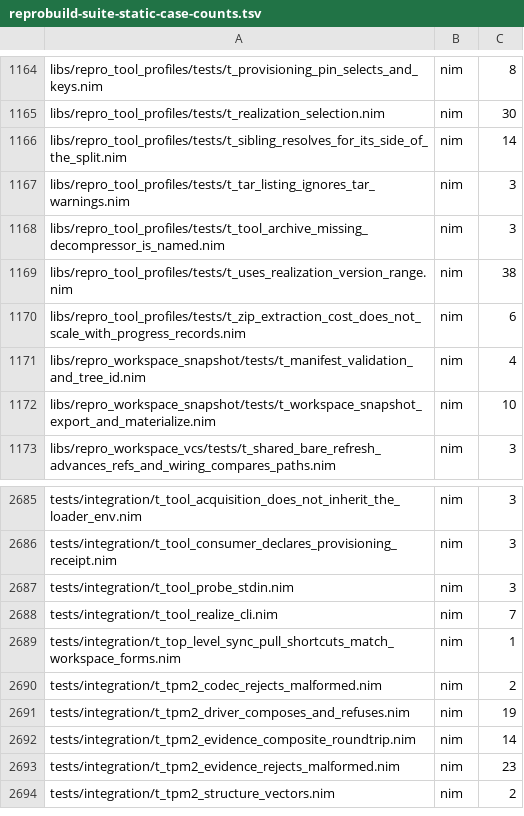
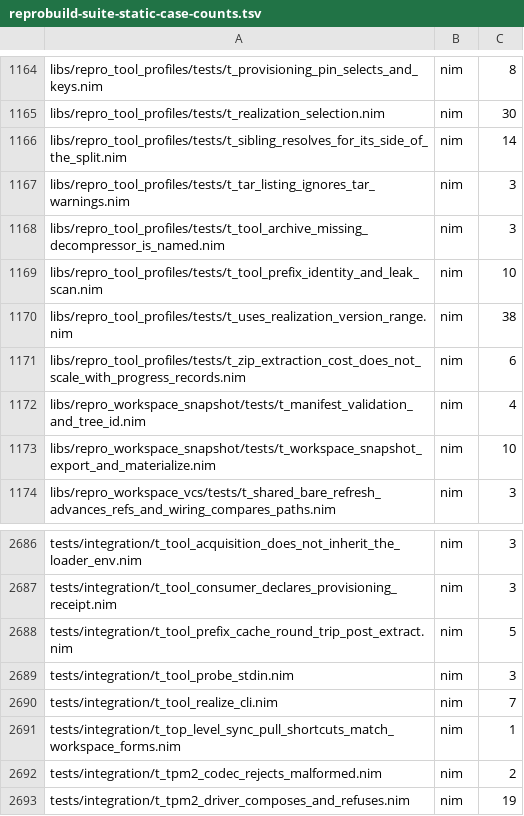
Before and after one commit to metacraft-labs/reprobuild, a TSV file: scripts/reprobuild-suite-static-case-counts.tsv, drawn as a sheet; only a part is shown, gaps mark what is left out; the shorter side is filled out with more unchanged rows; the diff names each change by its address in the sheet, - before the commit and + after, or states it on an @@ line.

Commit message:
feat(tool-profiles): cache provisioned prefixes built by a step
A tool prefix whose bytes come from a build step was never shared through
the binary cache: only a plain archive prefix was substituted and
published, so a prefix that needs native compilation after extraction, or
a tool built from its source archive, was rebuilt on every host.

Every tool-prefix provisioning edge now runs the same order: derive the
identity, substitute from a trusted cache, otherwise realize in staging,
verify, seal, publish.

- The tarball edge gains a generic post-extraction step. A module
  registers a step implementation by kind and a reader that turns its
  record fields into a step declaration. The step runs on the staging
  prefix after the closure is unpacked. Its tools are provisioned packages
  realized by their own edges, and its input files are pinned by SHA-256.
- The step's kind, contract, manifest, configuration, input digests,
  prunes, rewrites and normalisation contract key the entry. So do the
  keys of the tools it ran with, as a build-input option rather than as
  runtime references. A tool without a complete identity (one found on the
  host, or built by a recipe whose identity is not bound) makes the entry
  incomplete. The prefix is then still built and used locally, but is
  neither substituted nor published, and a log line says why.
- Every sealed prefix records its key in .repro-cache-identity.json, so a
  later step can name the tools it ran with. A substitution whose recorded
  key differs from the requested one is refused.
- Before sealing, the staging tree is scanned for its own absolute path,
  in / and \ spellings and in UTF-16LE. A hit fails the edge and names the
  file. The tarball receipt no longer records the staging path.
- A step input under one of the consuming graph's outputs, or one without
  a SHA-256 pin, is refused when the edge is declared. Graph outputs stay
  in the action cache.
- The Nim source build substitutes before its source archive is fetched,
  keyed on the archive digest and the compiler's identity, and publishes
  after a build.

Publishing still needs an operator-supplied keypair, so a host without
one only reads.

```diff
--- a/scripts/reprobuild-suite-static-case-counts.tsv
+++ b/scripts/reprobuild-suite-static-case-counts.tsv
+row 1169: libs/repro_tool_profiles/tests/t_tool_prefix_identity_and_leak_scan.nim | nim | 10
+row 2688: tests/integration/t_tool_prefix_cache_round_trip_post_extract.nim | nim | 5
```
Also changed, not shown: 8 other files.
